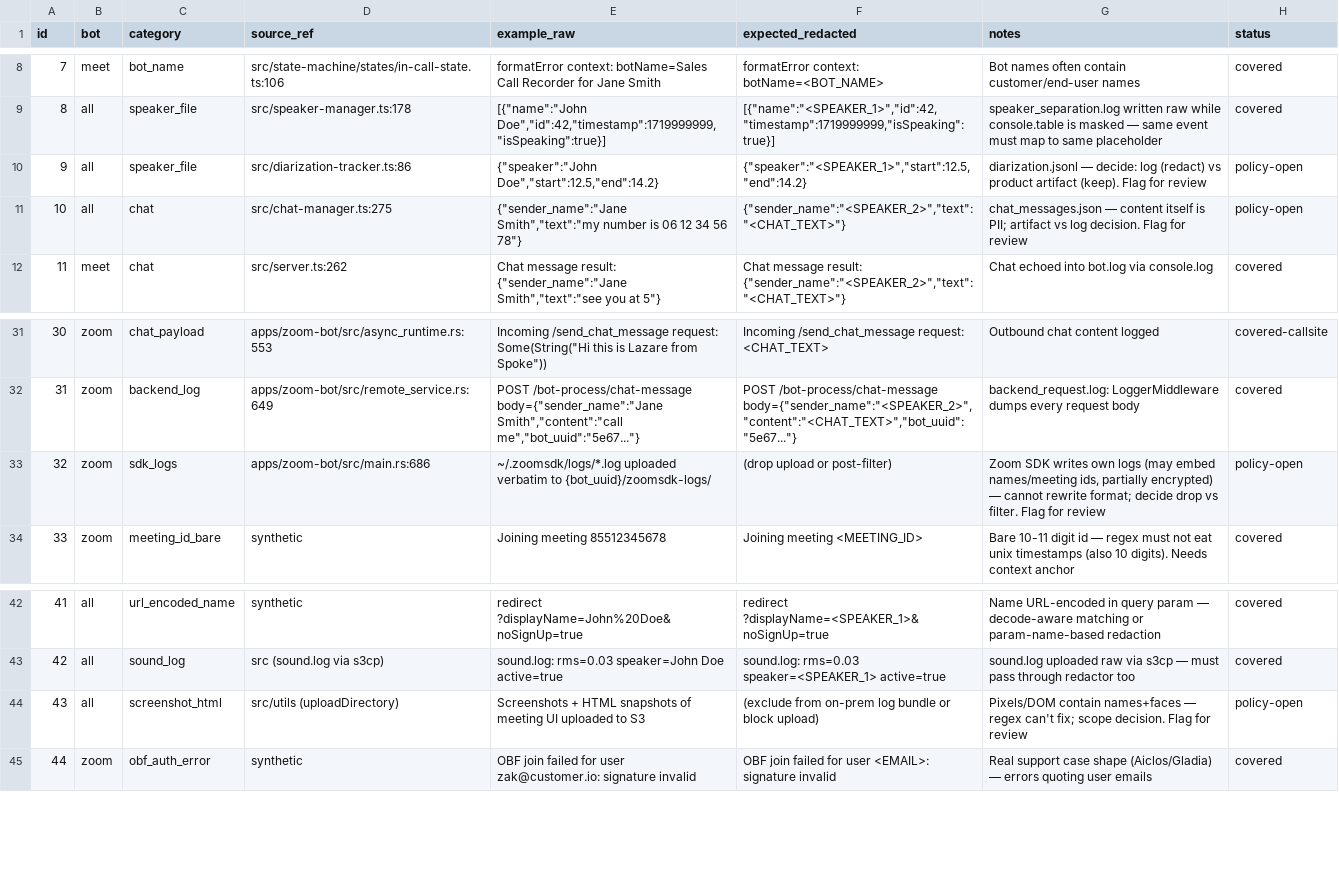
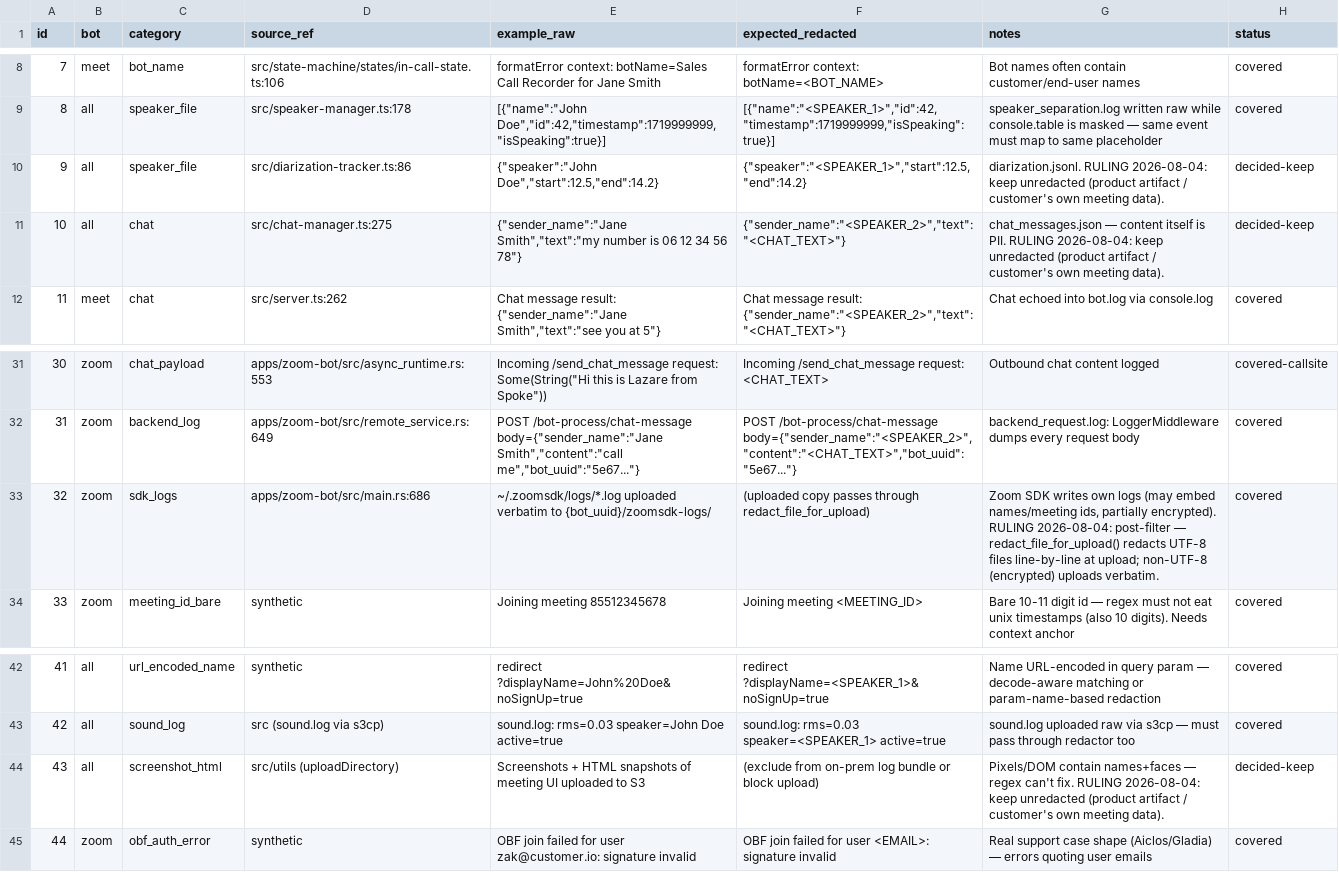
Before and after one commit to Meeting-BaaS/meet-teams-bot, a CSV file: src/utils/__tests__/pii-edge-cases.csv, drawn as a sheet; only a part is shown, gaps mark what is left out.

```diff
--- a/src/utils/__tests__/pii-edge-cases.csv
+++ b/src/utils/__tests__/pii-edge-cases.csv
@@ -9,4 +9,4 @@
 "8","all","speaker_file","src/speaker-manager.ts:178","[{""name"":""John Doe"",""id"":42,""timestamp"":1719999999,""isSpeaking"":true}]","[{""name"":""<SPEAKER_1>"",""id"":42,""timestamp"":1719999999,""isSpeaking"":true}]","speaker_separation.log written raw while console.table is masked — same event must map to same placeholder","covered"
-"9","all","speaker_file","src/diarization-tracker.ts:86","{""speaker"":""John Doe"",""start"":12.5,""end"":14.2}","{""speaker"":""<SPEAKER_1>"",""start"":12.5,""end"":14.2}","diarization.jsonl — decide: log (redact) vs product artifact (keep). Flag for review","policy-open"
-"10","all","chat","src/chat-manager.ts:275","{""sender_name"":""Jane Smith"",""text"":""my number is 06 12 34 56 78""}","{""sender_name"":""<SPEAKER_2>"",""text"":""<CHAT_TEXT>""}","chat_messages.json — content itself is PII; artifact vs log decision. Flag for review","policy-open"
+"9","all","speaker_file","src/diarization-tracker.ts:86","{""speaker"":""John Doe"",""start"":12.5,""end"":14.2}","{""speaker"":""<SPEAKER_1>"",""start"":12.5,""end"":14.2}","diarization.jsonl. RULING 2026-08-04: keep unredacted (product artifact / customer's own meeting data).","decided-keep"
+"10","all","chat","src/chat-manager.ts:275","{""sender_name"":""Jane Smith"",""text"":""my number is 06 12 34 56 78""}","{""sender_name"":""<SPEAKER_2>"",""text"":""<CHAT_TEXT>""}","chat_messages.json — content itself is PII. RULING 2026-08-04: keep unredacted (product artifact / customer's own meeting data).","decided-keep"
 "11","meet","chat","src/server.ts:262","Chat message result: {""sender_name"":""Jane Smith"",""text"":""see you at 5""}","Chat message result: {""sender_name"":""<SPEAKER_2>"",""text"":""<CHAT_TEXT>""}","Chat echoed into bot.log via console.log","covered"
@@ -32,3 +32,3 @@
 "31","zoom","backend_log","apps/zoom-bot/src/remote_service.rs:649","POST /bot-process/chat-message body={""sender_name"":""Jane Smith"",""content"":""call me"",""bot_uuid"":""5e67...""}","POST /bot-process/chat-message body={""sender_name"":""<SPEAKER_2>"",""content"":""<CHAT_TEXT>"",""bot_uuid"":""5e67...""}","backend_request.log: LoggerMiddleware dumps every request body","covered"
-"32","zoom","sdk_logs","apps/zoom-bot/src/main.rs:686","~/.zoomsdk/logs/*.log uploaded verbatim to {bot_uuid}/zoomsdk-logs/","(drop upload or post-filter)","Zoom SDK writes own logs (may embed names/meeting ids, partially encrypted) — cannot rewrite format; decide drop vs filter. Flag for review","policy-open"
+"32","zoom","sdk_logs","apps/zoom-bot/src/main.rs:686","~/.zoomsdk/logs/*.log uploaded verbatim to {bot_uuid}/zoomsdk-logs/","(uploaded copy passes through redact_file_for_upload)","Zoom SDK writes own logs (may embed names/meeting ids, partially encrypted). RULING 2026-08-04: post-filter — redact_file_for_upload() redacts UTF-8 files line-by-line at upload; non-UTF-8 (encrypted) uploads verbatim.","covered"
 "33","zoom","meeting_id_bare","synthetic","Joining meeting 85512345678","Joining meeting <MEETING_ID>","Bare 10-11 digit id — regex must not eat unix timestamps (also 10 digits). Needs context anchor","covered"
@@ -43,3 +43,3 @@
 "42","all","sound_log","src (sound.log via s3cp)","sound.log: rms=0.03 speaker=John Doe active=true","sound.log: rms=0.03 speaker=<SPEAKER_1> active=true","sound.log uploaded raw via s3cp — must pass through redactor too","covered"
-"43","all","screenshot_html","src/utils (uploadDirectory)","Screenshots + HTML snapshots of meeting UI uploaded to S3","(exclude from on-prem log bundle or block upload)","Pixels/DOM contain names+faces — regex can't fix; scope decision. Flag for review","policy-open"
+"43","all","screenshot_html","src/utils (uploadDirectory)","Screenshots + HTML snapshots of meeting UI uploaded to S3","(exclude from on-prem log bundle or block upload)","Pixels/DOM contain names+faces — regex can't fix. RULING 2026-08-04: keep unredacted (product artifact / customer's own meeting data).","decided-keep"
 "44","zoom","obf_auth_error","synthetic","OBF join failed for user zak@customer.io: signature invalid","OBF join failed for user <EMAIL>: signature invalid","Real support case shape (Aiclos/Gladia) — errors quoting user emails","covered"
```
